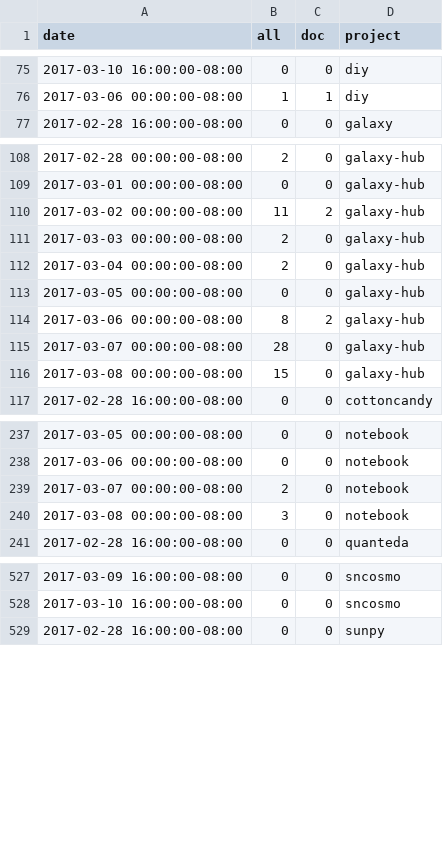
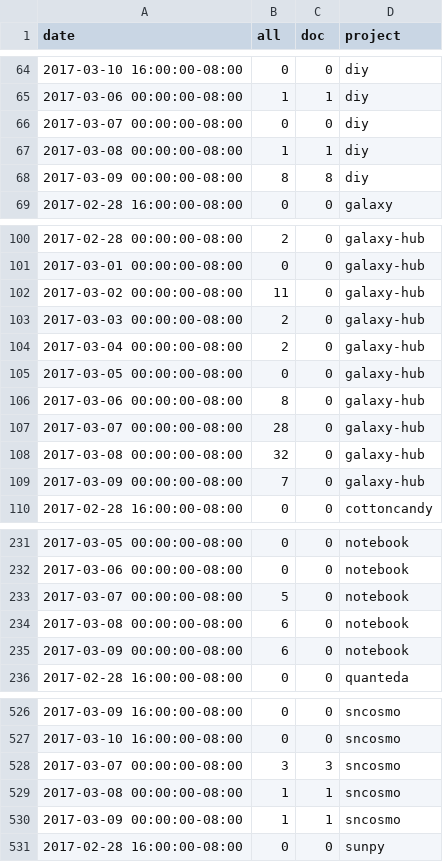
Before and after one commit to docathon/docathon, a CSV file: src/watchtower/.project_totals.csv, drawn as a sheet; only a part is shown, gaps mark what is left out; the diff covers the shown part only.

```diff
--- a/src/watchtower/.project_totals.csv
+++ b/src/watchtower/.project_totals.csv
@@ -76,2 +65,5 @@ date,all,doc,project
 2017-03-06 00:00:00-08:00,1,1,diy
+2017-03-07 00:00:00-08:00,0,0,diy
+2017-03-08 00:00:00-08:00,1,1,diy
+2017-03-09 00:00:00-08:00,8,8,diy
 2017-02-28 16:00:00-08:00,0,0,galaxy
@@ -109,3 +101,3 @@ date,all,doc,project
 2017-03-01 00:00:00-08:00,0,0,galaxy-hub
-2017-03-02 00:00:00-08:00,11,2,galaxy-hub
+2017-03-02 00:00:00-08:00,11,0,galaxy-hub
 2017-03-03 00:00:00-08:00,2,0,galaxy-hub
@@ -113,5 +105,6 @@ date,all,doc,project
 2017-03-05 00:00:00-08:00,0,0,galaxy-hub
-2017-03-06 00:00:00-08:00,8,2,galaxy-hub
+2017-03-06 00:00:00-08:00,8,0,galaxy-hub
 2017-03-07 00:00:00-08:00,28,0,galaxy-hub
-2017-03-08 00:00:00-08:00,15,0,galaxy-hub
+2017-03-08 00:00:00-08:00,32,0,galaxy-hub
+2017-03-09 00:00:00-08:00,7,0,galaxy-hub
 2017-02-28 16:00:00-08:00,0,0,cottoncandy
@@ -238,4 +232,5 @@ date,all,doc,project
 2017-03-06 00:00:00-08:00,0,0,notebook
-2017-03-07 00:00:00-08:00,2,0,notebook
-2017-03-08 00:00:00-08:00,3,0,notebook
+2017-03-07 00:00:00-08:00,5,0,notebook
+2017-03-08 00:00:00-08:00,6,0,notebook
+2017-03-09 00:00:00-08:00,6,0,notebook
 2017-02-28 16:00:00-08:00,0,0,quanteda
@@ -528,2 +527,5 @@ date,all,doc,project
 2017-03-10 16:00:00-08:00,0,0,sncosmo
+2017-03-07 00:00:00-08:00,3,3,sncosmo
+2017-03-08 00:00:00-08:00,1,1,sncosmo
+2017-03-09 00:00:00-08:00,1,1,sncosmo
 2017-02-28 16:00:00-08:00,0,0,sunpy
```
Also changed, not shown: 7 added rows, 22 removed rows and 19 edited cells elsewhere in this file, src/watchtower/.project_info.csv, src/watchtower/.user_totals.csv, 3 other files.
